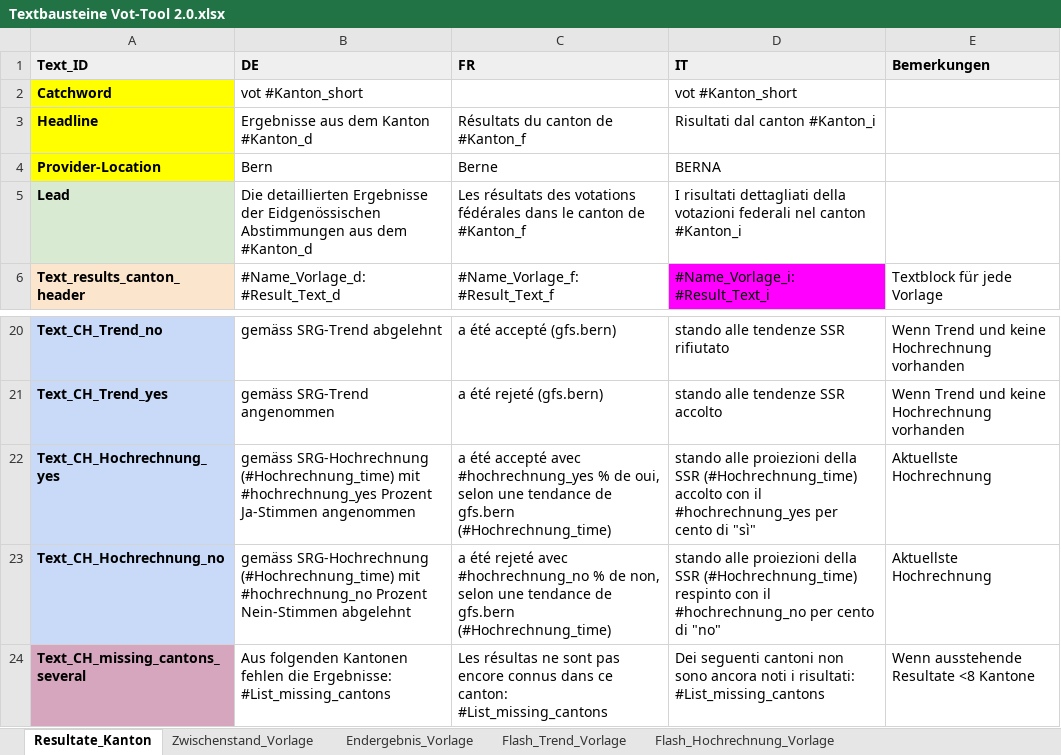
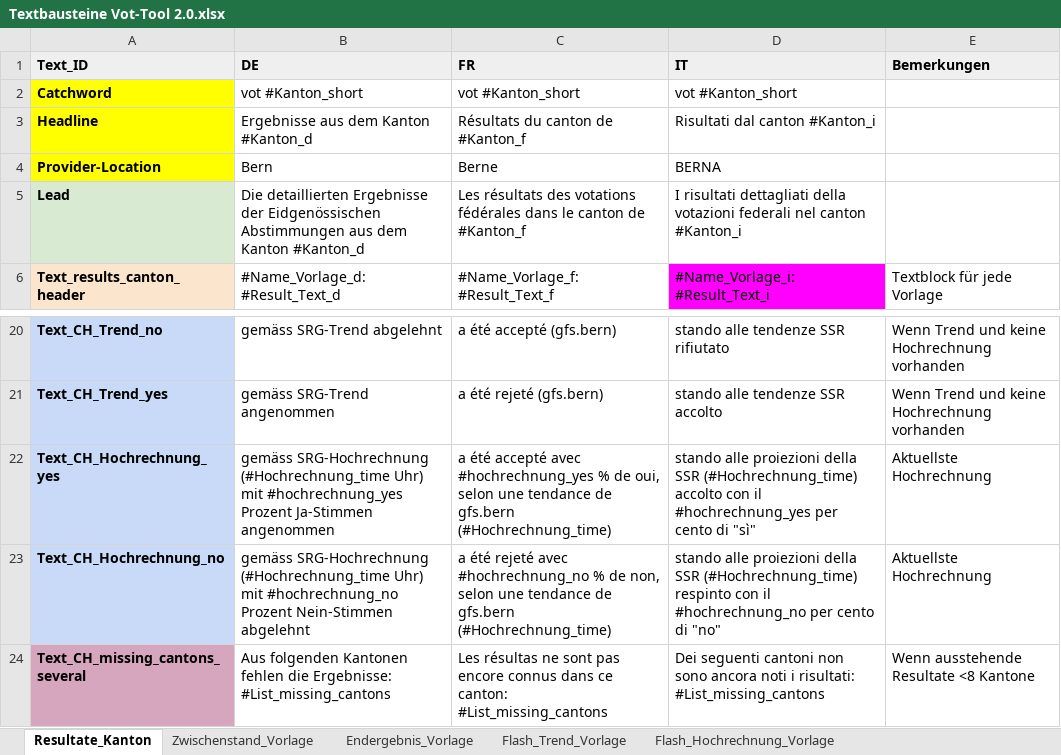
Before and after one commit to awp-finanznachrichten/lena_november2024, an Excel workbook: Texte/Textbausteine Vot-Tool 2.0.xlsx, sheet Resultate_Kanton, drawn as a sheet; only a part is shown, gaps mark what is left out; values as stored, in another font and other column widths than the file's, no borders; charts and pictures not drawn; the diff names each change by its address in the sheet, - before the commit and + after, or states it on an @@ line.

```diff
--- a/Texte/Textbausteine Vot-Tool 2.0.xlsx (sheet Resultate_Kanton)
+++ b/Texte/Textbausteine Vot-Tool 2.0.xlsx (sheet Resultate_Kanton)
-C2 (FR): (empty)
+C2 (FR): vot #Kanton_short
-B5 (DE): …aus dem #Kanton_d
+B5 (DE): …aus dem Kanton #Kanton_d
-B22 (DE): gemäss SRG-Hochrechnung (#Hochrechnung_time) mit #hochrechnung_yes…
+B22 (DE): gemäss SRG-Hochrechnung (#Hochrechnung_time Uhr) mit #hochrechnung_yes…
-B23 (DE): gemäss SRG-Hochrechnung (#Hochrechnung_time) mit #hochrechnung_no…
+B23 (DE): gemäss SRG-Hochrechnung (#Hochrechnung_time Uhr) mit #hochrechnung_no…
```
Also changed, not shown: sheet Zwischenstand_Vorlage, sheet Endergebnis_Vorlage, 18 other files.
